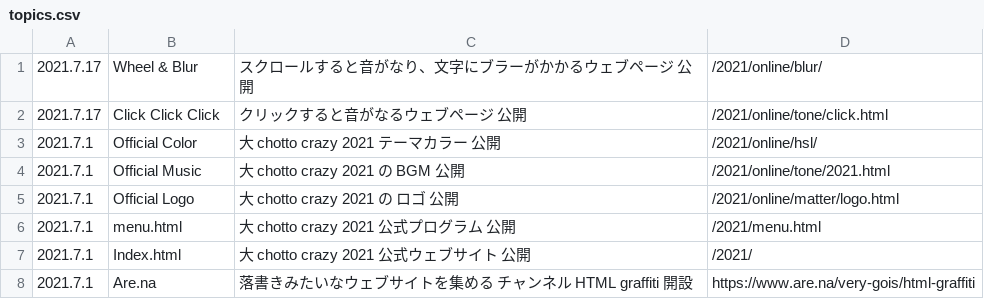
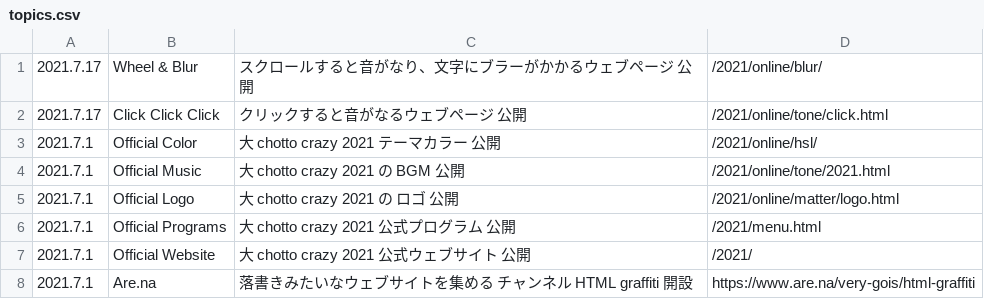
Before and after one commit to chottocrazy/index, a CSV file: 2021/online/topics.csv, drawn as a sheet.

Commit message:
Update topics.csv

```diff
--- a/2021/online/topics.csv
+++ b/2021/online/topics.csv
@@ -5,4 +5,4 @@
 2021.7.1,Official Logo,大 chotto crazy　2021 の ロゴ 公開,/2021/online/matter/logo.html
-2021.7.1,menu.html,大 chotto crazy　2021 公式プログラム 公開,/2021/menu.html
-2021.7.1,Index.html,大 chotto crazy　2021 公式ウェブサイト 公開,/2021/
+2021.7.1,Official Programs,大 chotto crazy　2021 公式プログラム 公開,/2021/menu.html
+2021.7.1,Official Website,大 chotto crazy　2021 公式ウェブサイト 公開,/2021/
 2021.7.1,Are.na,落書きみたいなウェブサイトを集める チャンネル HTML graffiti 開設,https://www.are.na/very-gois/html-graffiti
```
